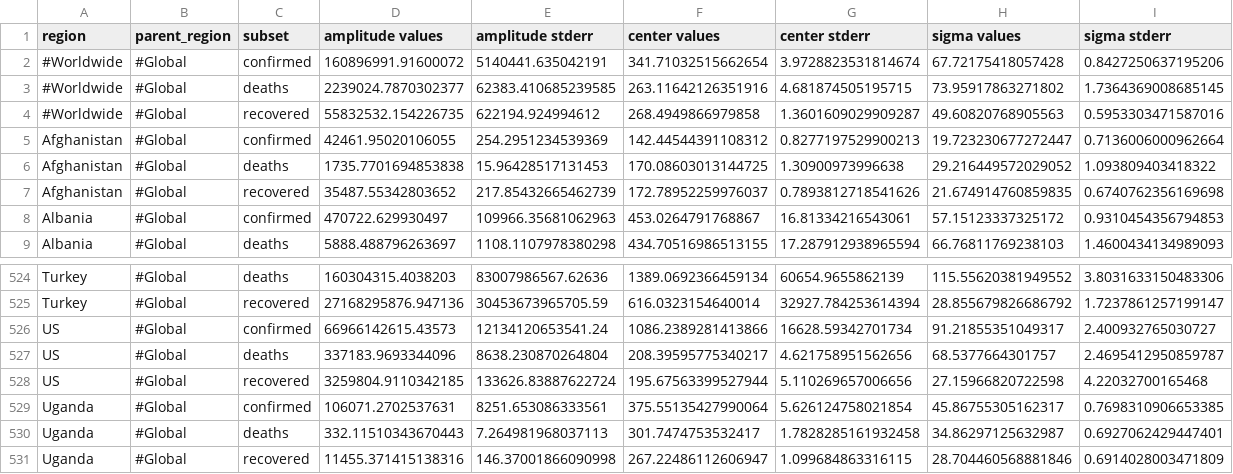
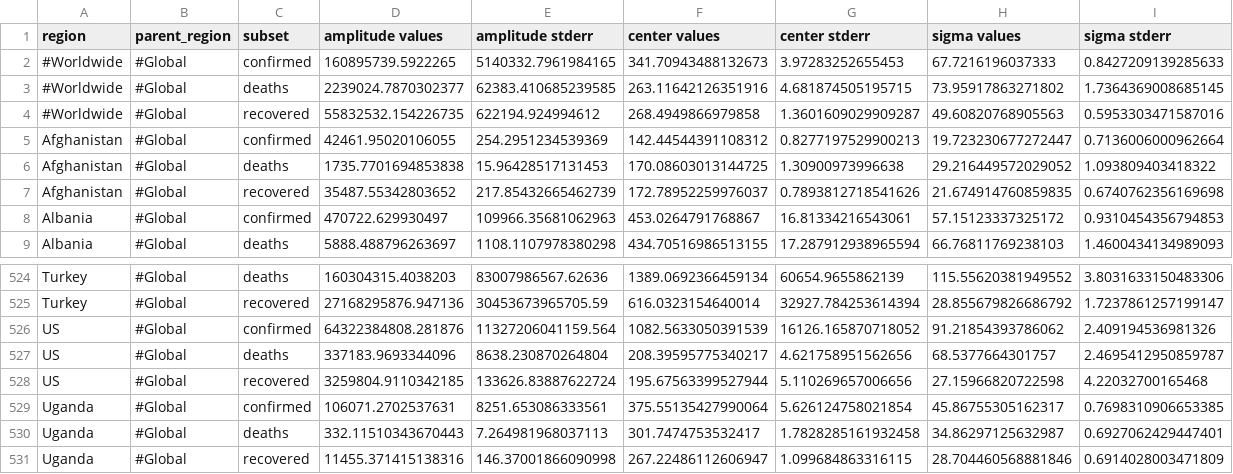
Before and after one commit to s-weigand/covid19-data-analyser, a CSV file: covid19_data_analyzer/data/JHU/logistic_curve_model_fit_params.csv, drawn as a sheet; only a part is shown, gaps mark what is left out.

```diff
--- a/covid19_data_analyzer/data/JHU/logistic_curve_model_fit_params.csv
+++ b/covid19_data_analyzer/data/JHU/logistic_curve_model_fit_params.csv
@@ -1,3 +1,3 @@
 region,parent_region,subset,amplitude values,amplitude stderr,center values,center stderr,sigma values,sigma stderr
-#Worldwide,#Global,confirmed,160896991.91600072,5140441.635042191,341.71032515662654,3.9728823531814674,67.72175418057428,0.8427250637195206
+#Worldwide,#Global,confirmed,160895739.5922265,5140332.7961984165,341.70943488132673,3.97283252655453,67.7216196037333,0.8427209139285633
 #Worldwide,#Global,deaths,2239024.7870302377,62383.410685239585,263.11642126351916,4.681874505195715,73.95917863271802,1.7364369008685145
@@ -525,3 +525,3 @@ Turkey,#Global,deaths,160304315.4038203,83007986567.62636,1389.0692366459134,606
 Turkey,#Global,recovered,27168295876.947136,30453673965705.59,616.0323154640014,32927.784253614394,28.855679826686792,1.7237861257199147
-US,#Global,confirmed,66966142615.43573,12134120653541.24,1086.2389281413866,16628.59342701734,91.21855351049317,2.400932765030727
+US,#Global,confirmed,64322384808.281876,11327206041159.564,1082.5633050391539,16126.165870718052,91.21854393786062,2.409194536981326
 US,#Global,deaths,337183.9693344096,8638.230870264804,208.39595775340217,4.621758951562656,68.5377664301757,2.4695412950859787
```
Also changed, not shown: covid19_data_analyzer/data/JHU/exponential_curve_model_fit_params.csv.
